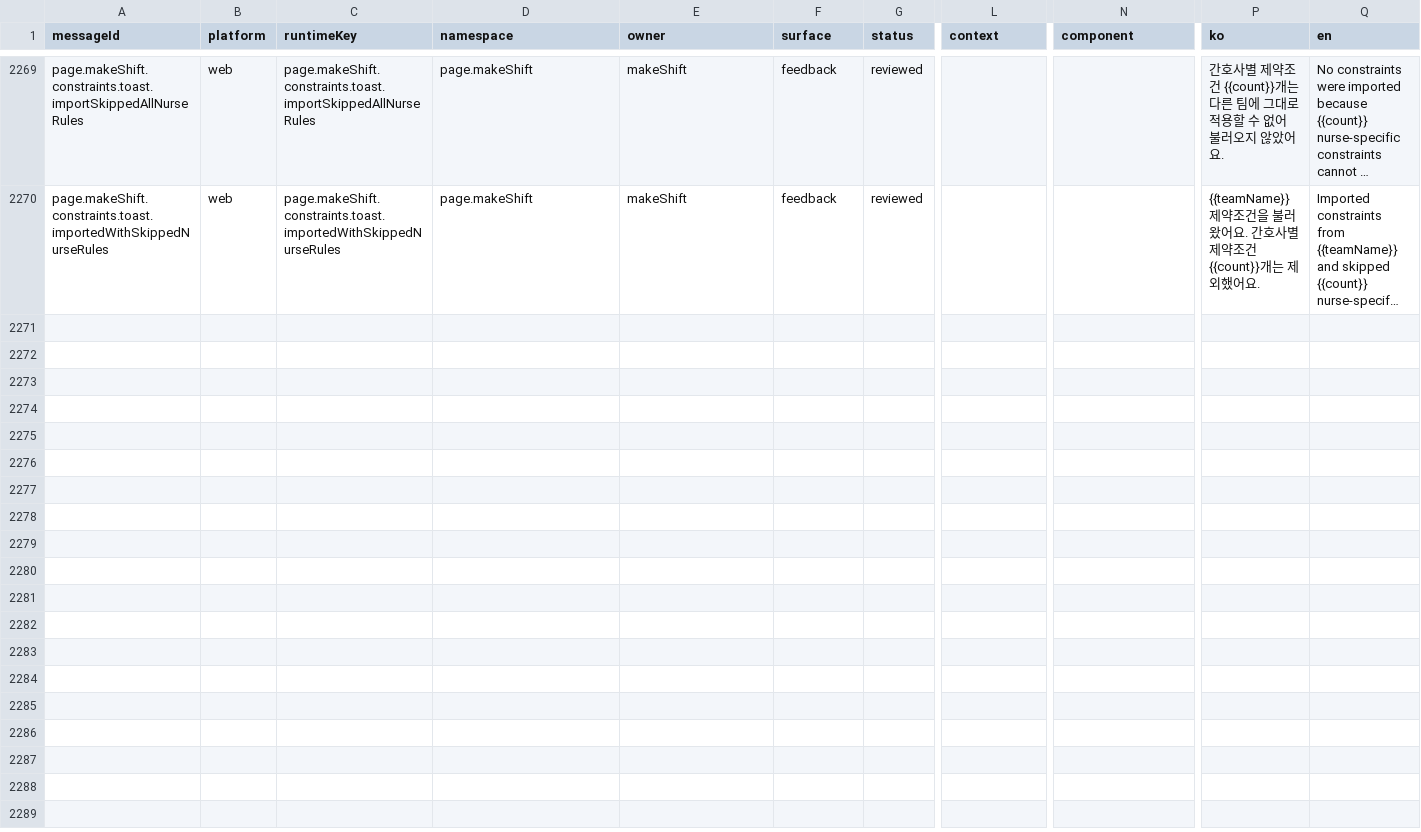
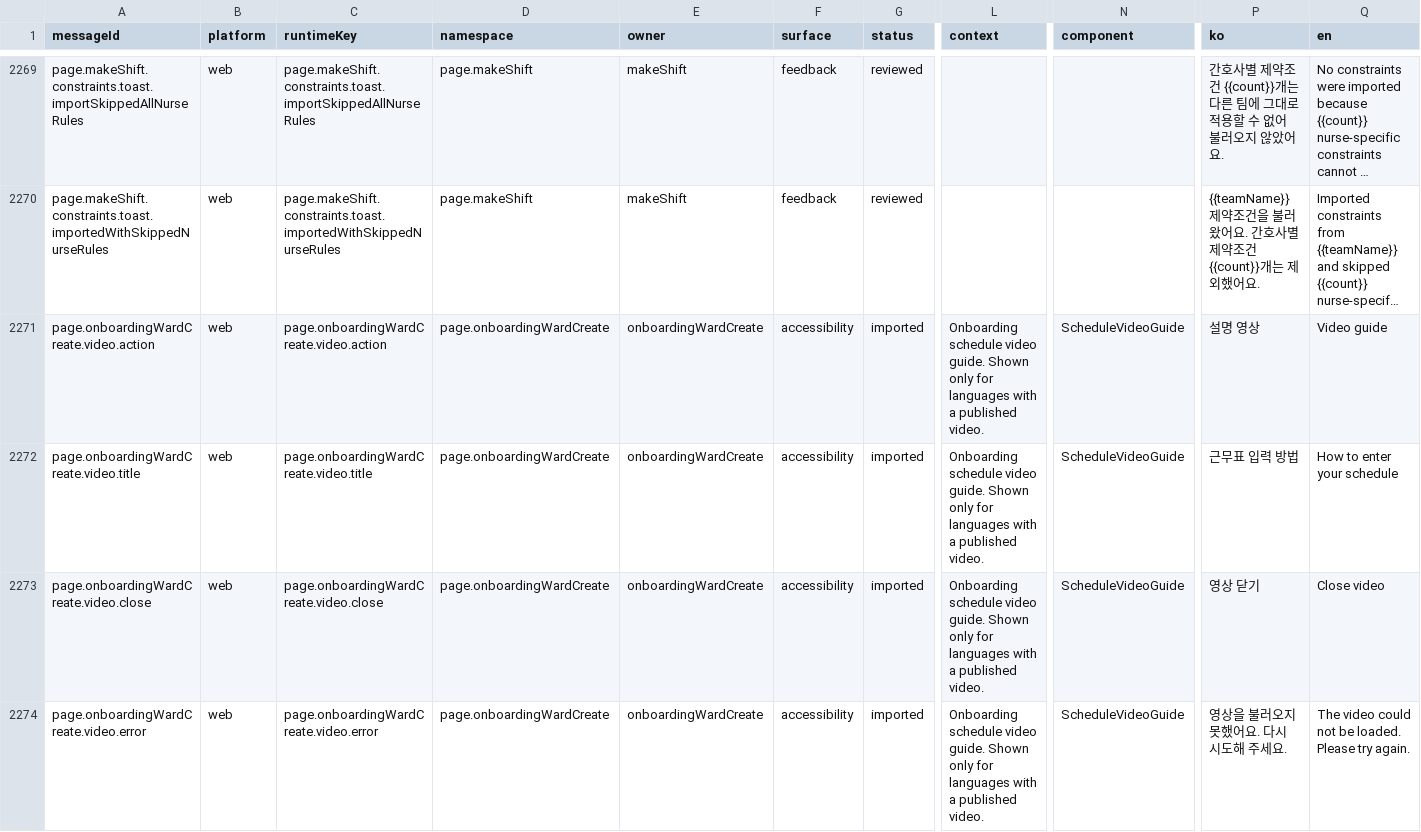
Before and after one commit to gom-3/dutying-web-ai, a CSV file: apps/app/i18n/catalog/messages.csv, drawn as a sheet; only a part is shown, gaps mark what is left out; long unchanged cells end in …; rows hold the shown columns only; the diff covers the shown part only; the diff names each change by its address in the sheet, - before the commit and + after, or states it on an @@ line.

Commit message:
feat: add Korean onboarding video guide with playback speed

```diff
--- a/apps/app/i18n/catalog/messages.csv
+++ b/apps/app/i18n/catalog/messages.csv
+row 2271: page.onboardingWardCreate.video.action | web | page.onboardingWardCreate.video.action | page.onboardingWardCreate | onboardingWardCreate | accessibility | imported | Onboarding schedule video guide. Shown only for languages with a published video. | ScheduleVideoGuide | 설명 영상 | Video guide
+row 2272: page.onboardingWardCreate.video.title | web | page.onboardingWardCreate.video.title | page.onboardingWardCreate | onboardingWardCreate | accessibility | imported | Onboarding schedule video guide. Shown only for languages with a published video. | ScheduleVideoGuide | 근무표 입력 방법 | How to enter your schedule
+row 2273: page.onboardingWardCreate.video.close | web | page.onboardingWardCreate.video.close | page.onboardingWardCreate | onboardingWardCreate | accessibility | imported | Onboarding schedule video guide. Shown only for languages with a published video. | ScheduleVideoGuide | 영상 닫기 | Close video
+row 2274: page.onboardingWardCreate.video.error | web | page.onboardingWardCreate.video.error | page.onboardingWardCreate | onboardingWardCreate | accessibility | imported | Onboarding schedule video guide. Shown only for languages with a published video. | ScheduleVideoGuide | 영상을 불러오지 못했어요. 다시 시도해 주세요. | The video could not be loaded. Please try again.
```
Also changed, not shown: 3 added rows elsewhere in this file, 7 other files.
